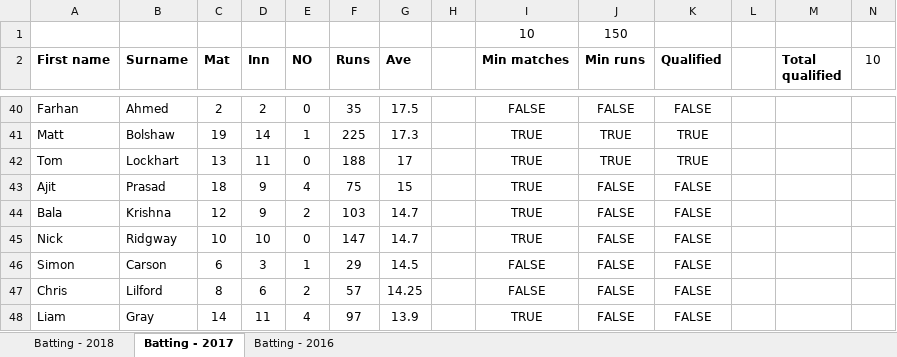
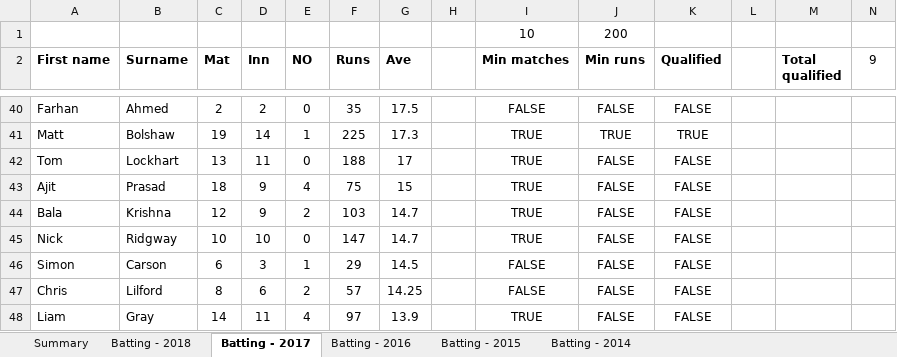
Before and after one commit to james-tisato/plough, an Excel workbook: stats/analysis/batting_trophies.xlsx, sheet Batting - 2017, drawn as a sheet; only a part is shown, gaps mark what is left out; values as stored, in another font and other column widths than the file's, no borders; conditional formats not drawn; the diff names each change by its address in the sheet, - before the commit and + after, or states it on an @@ line.

Commit message:
Included performance fix for batting, added competition type

```diff
--- a/stats/analysis/batting_trophies.xlsx (sheet Batting - 2017)
+++ b/stats/analysis/batting_trophies.xlsx (sheet Batting - 2017)
+sheet tab: Summary
+sheet tab: Batting - 2015
+sheet tab: Batting - 2014
-J1 (Min runs): 150
+J1 (Min runs): 200
-N2: 10
+N2: 9
-J42 (Min runs): TRUE
+J42 (Min runs): FALSE
-K42 (Qualified): TRUE
+K42 (Qualified): FALSE
```
Also changed, not shown: sheet Batting - 2016, sheet Batting - 2018, stats/analysis/bowling_trophies.xlsx, 6 other files.
